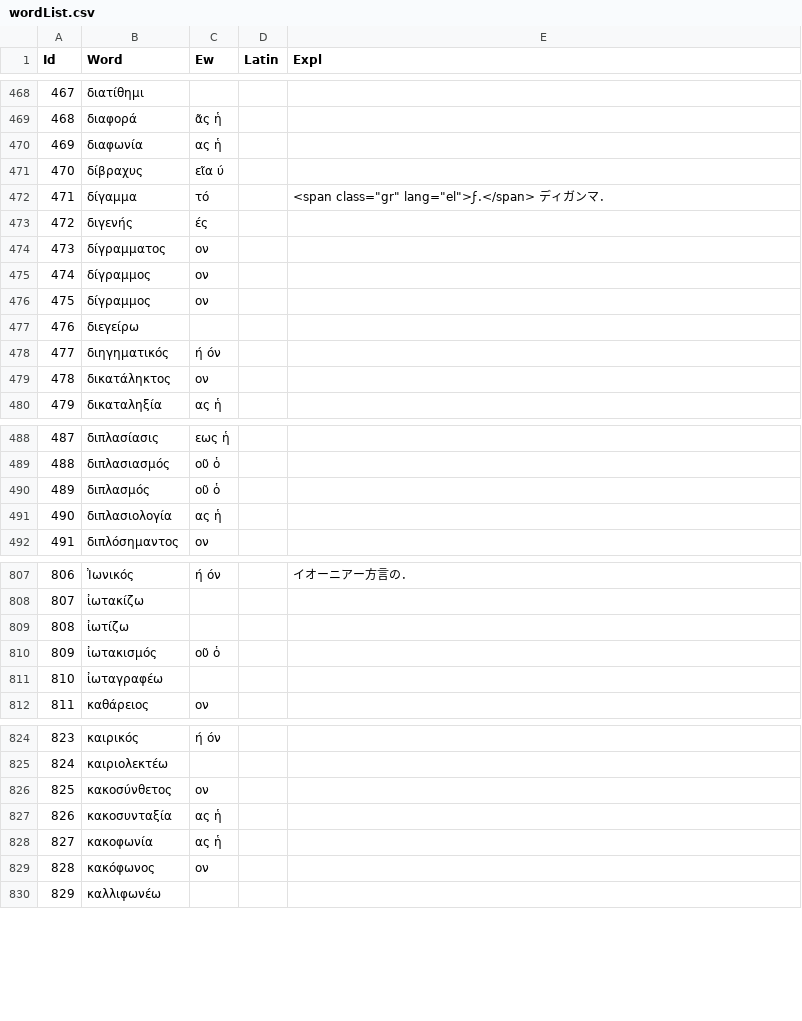
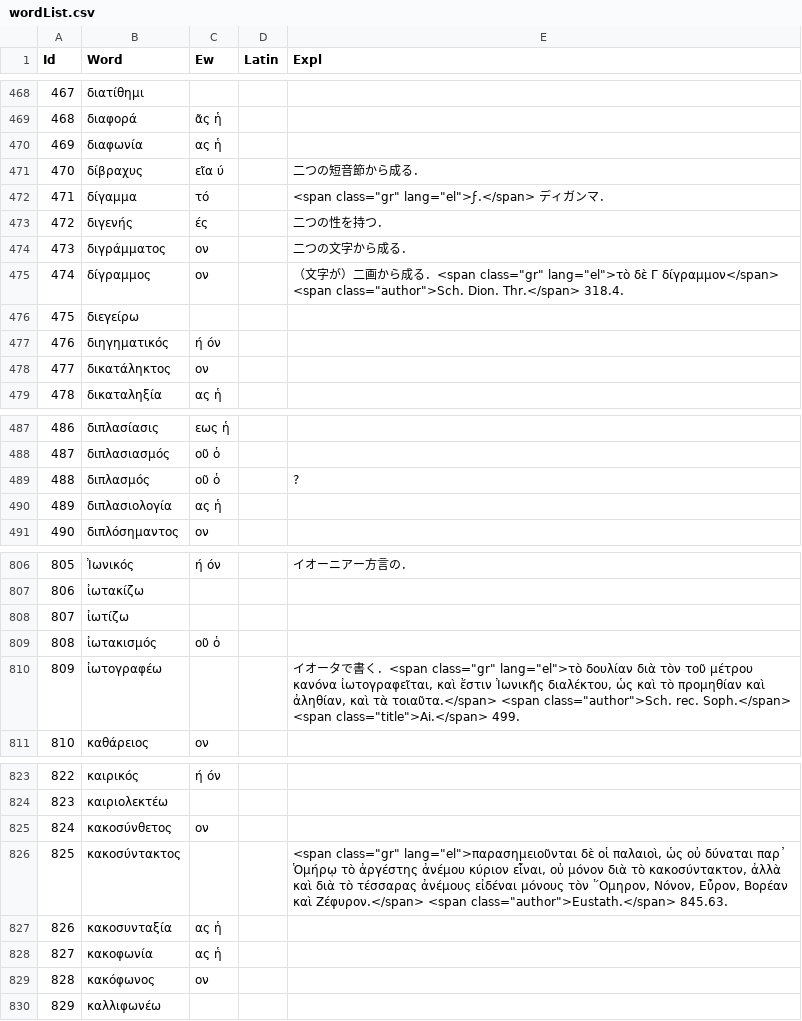
Before and after one commit to ncrt035/lexiconGrammaticum, a CSV file: wordList.csv, drawn as a sheet; only a part is shown, gaps mark what is left out; removed rows and columns are numbered as before the commit, all else as after; the diff names each change by its address in the sheet, - before the commit and + after, or states it on an @@ line.

Commit message:
Add explanations

```diff
--- a/wordList.csv
+++ b/wordList.csv
-E471 (Expl): (empty)
+E471 (Expl): 二つの短音節から成る．
-E473 (Expl): (empty)
+E473 (Expl): 二つの性を持つ．
-row 474: 473 | δίγραμματος | ον
-row 475: 474 | δίγραμμος | ον
+row 474: 473 | διγράμματος | ον |  | 二つの文字から成る．
@@ column A (Id) renumbered between rows 475 and 825 @@
-E475 (Expl): (empty)
+E475 (Expl): （文字が）二画から成る．<span class="gr" lang="el">τὸ δὲ Γ δίγραμμον</span> <span class="author">Sch. Dion. Thr.</span> 318.4.
-E489 (Expl): (empty)
+E489 (Expl): ?
-row 811: 810 | ἰωταγραφέω
+row 810: 809 | ἰωτογραφέω |  |  | イオータで書く．<span class="gr" lang="el">τὸ δουλίαν διὰ τὸν τοῦ μέτρου κανόνα ἰωτογραφεῖται, καὶ ἔστιν Ἰωνικῆς διαλέκτου, ὡς καὶ τὸ προμηθίαν καὶ ἀληθίαν, καὶ τὰ τοιαῦτα.</span> <span class="author">Sch. rec. Soph.</span> <span class="title">Ai.</span> 499.
+row 826: 825 | κακοσύντακτος |  |  | <span class="gr" lang="el">παρασημειοῦνται δὲ οἱ παλαιοὶ, ὡς οὐ δύναται παρ᾽ Ὁμήρῳ τὸ ἀργέστης ἀνέμου κύριον εἶναι, οὐ μόνον διὰ τὸ κακοσύντακτον, ἀλλὰ καὶ διὰ τὸ τέσσαρας ἀνέμους εἰδέναι μόνους τὸν ῞Ομηρον, Νόνον, Εὖρον, Βορέαν καὶ Ζέφυρον.</span> <span class="author">Eustath.</span> 845.63.
```
